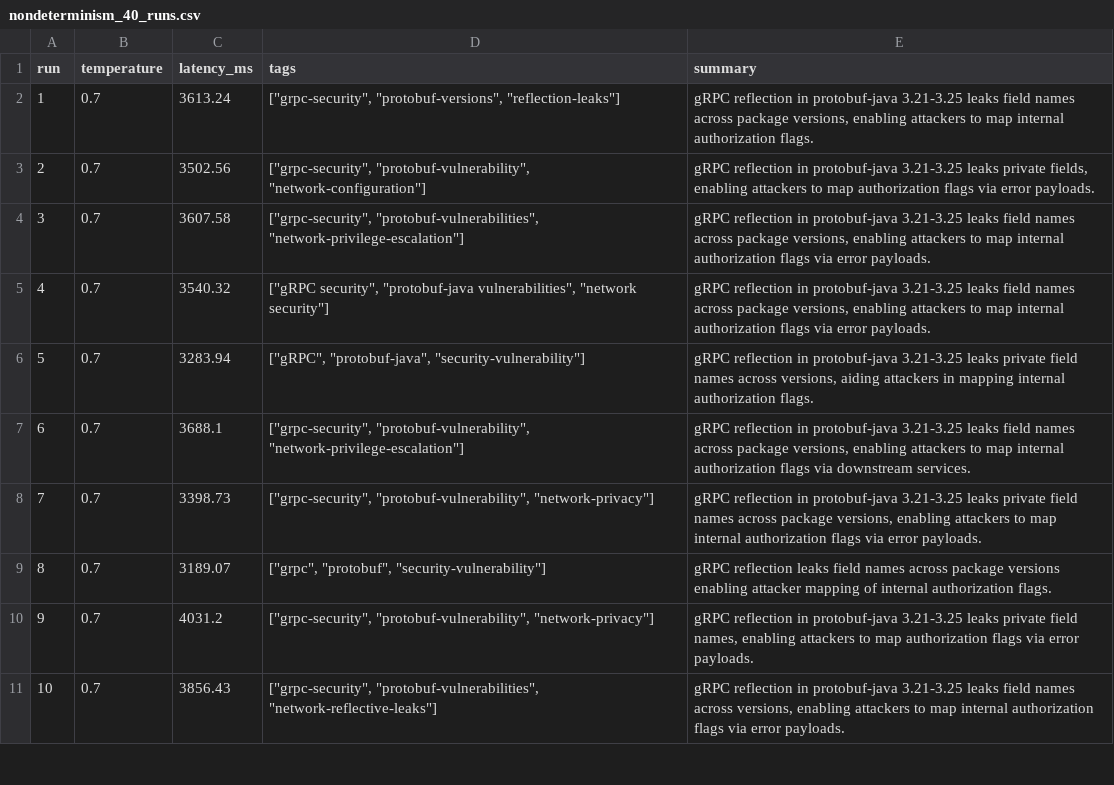
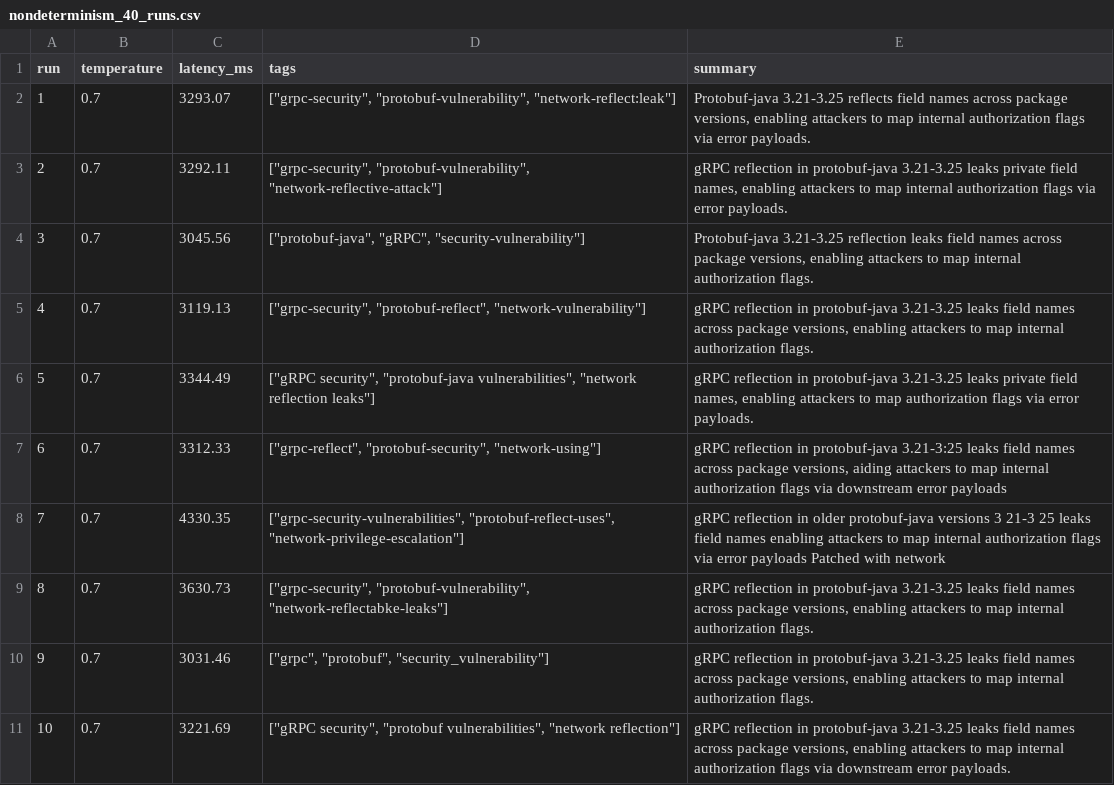
Before and after one commit to ayushishringi/data260-0036, a CSV file: reports/hw01/raw/nondeterminism_40_runs.csv, drawn as a sheet; only a part is shown; the diff covers the shown part only.

```diff
--- a/reports/hw01/raw/nondeterminism_40_runs.csv
+++ b/reports/hw01/raw/nondeterminism_40_runs.csv
@@ -1,11 +1,11 @@
 run,temperature,latency_ms,tags,summary
-1,0.7,3613.24,"[""grpc-security"", ""protobuf-versions"", ""reflection-leaks""]","gRPC reflection in protobuf-java 3.21-3.25 leaks field names across package versions, enabling attackers to map internal authorization flags."
-2,0.7,3502.56,"[""grpc-security"", ""protobuf-vulnerability"", ""network-configuration""]","gRPC reflection in protobuf-java 3.21-3.25 leaks private fields, enabling attackers to map authorization flags via error payloads."
-3,0.7,3607.58,"[""grpc-security"", ""protobuf-vulnerabilities"", ""network-privilege-escalation""]","gRPC reflection in protobuf-java 3.21-3.25 leaks field names across package versions, enabling attackers to map internal authorization flags via error payloads."
-4,0.7,3540.32,"[""gRPC security"", ""protobuf-java vulnerabilities"", ""network security""]","gRPC reflection in protobuf-java 3.21-3.25 leaks field names across package versions, enabling attackers to map internal authorization flags via error payloads."
-5,0.7,3283.94,"[""gRPC"", ""protobuf-java"", ""security-vulnerability""]","gRPC reflection in protobuf-java 3.21-3.25 leaks private field names across versions, aiding attackers in mapping internal authorization flags."
-6,0.7,3688.1,"[""grpc-security"", ""protobuf-vulnerability"", ""network-privilege-escalation""]","gRPC reflection in protobuf-java 3.21-3.25 leaks field names across package versions, enabling attackers to map internal authorization flags via downstream services."
-7,0.7,3398.73,"[""grpc-security"", ""protobuf-vulnerability"", ""network-privacy""]","gRPC reflection in protobuf-java 3.21-3.25 leaks private field names across package versions, enabling attackers to map internal authorization flags via error payloads."
-8,0.7,3189.07,"[""grpc"", ""protobuf"", ""security-vulnerability""]",gRPC reflection leaks field names across package versions enabling attacker mapping of internal authorization flags.
-9,0.7,4031.2,"[""grpc-security"", ""protobuf-vulnerability"", ""network-privacy""]","gRPC reflection in protobuf-java 3.21-3.25 leaks private field names, enabling attackers to map authorization flags via error payloads."
-10,0.7,3856.43,"[""grpc-security"", ""protobuf-vulnerabilities"", ""network-reflective-leaks""]","gRPC reflection in protobuf-java 3.21-3.25 leaks field names across versions, enabling attackers to map internal authorization flags via error payloads."
+1,0.7,3293.07,"[""grpc-security"", ""protobuf-vulnerability"", ""network-reflect:leak""]","Protobuf-java 3.21-3.25 reflects field names across package versions, enabling attackers to map internal authorization flags via error payloads."
+2,0.7,3292.11,"[""grpc-security"", ""protobuf-vulnerability"", ""network-reflective-attack""]","gRPC reflection in protobuf-java 3.21-3.25 leaks private field names, enabling attackers to map internal authorization flags via error payloads."
+3,0.7,3045.56,"[""protobuf-java"", ""gRPC"", ""security-vulnerability""]","Protobuf-java 3.21-3.25 reflection leaks field names across package versions, enabling attackers to map internal authorization flags."
+4,0.7,3119.13,"[""grpc-security"", ""protobuf-reflect"", ""network-vulnerability""]","gRPC reflection in protobuf-java 3.21-3.25 leaks field names across package versions, enabling attackers to map internal authorization flags."
+5,0.7,3344.49,"[""gRPC security"", ""protobuf-java vulnerabilities"", ""network reflection leaks""]","gRPC reflection in protobuf-java 3.21-3.25 leaks private field names, enabling attackers to map authorization flags via error payloads."
+6,0.7,3312.33,"[""grpc-reflect"", ""protobuf-security"", ""network-using""]","gRPC reflection in protobuf-java 3.21-3:25 leaks field names across package versions, aiding attackers to map internal authorization flags via downstream error payloads"
+7,0.7,4330.35,"[""grpc-security-vulnerabilities"", ""protobuf-reflect-uses"", ""network-privilege-escalation""]",gRPC reflection in older protobuf-java versions 3 21-3 25 leaks field names enabling attackers to map internal authorization flags via error payloads Patched with network
+8,0.7,3630.73,"[""grpc-security"", ""protobuf-vulnerability"", ""network-reflectabke-leaks""]","gRPC reflection in protobuf-java 3.21-3.25 leaks field names across package versions, enabling attackers to map internal authorization flags."
+9,0.7,3031.46,"[""grpc"", ""protobuf"", ""security_vulnerability""]","gRPC reflection in protobuf-java 3.21-3.25 leaks field names across package versions, enabling attackers to map internal authorization flags."
+10,0.7,3221.69,"[""gRPC security"", ""protobuf vulnerabilities"", ""network reflection""]","gRPC reflection in protobuf-java 3.21-3.25 leaks field names across package versions, enabling attackers to map internal authorization flags via downstream error payloads."
```
Also changed, not shown: 50 edited cells elsewhere in this file, 5 other files.
